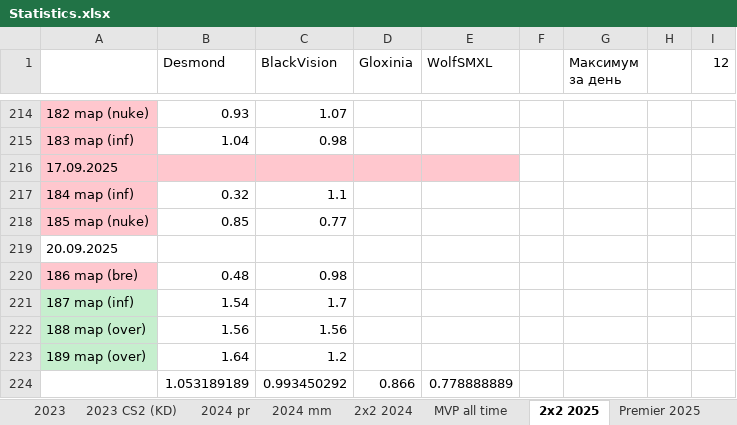
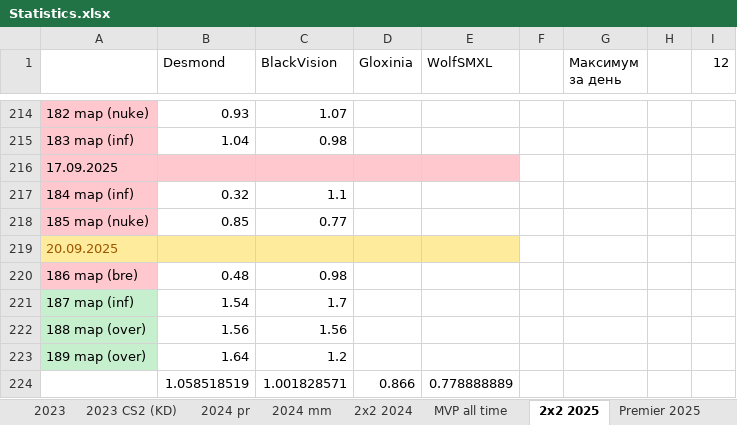
Before and after one commit to Geraque/stats-bot_v2, an Excel workbook: stats-bot_v2-app/src/main/resources/Statistics.xlsx, sheet 2х2 2025, drawn as a sheet; only a part is shown, gaps mark what is left out; values as stored, in another font and other column widths than the file's, no borders; the diff names each change by its address in the sheet, - before the commit and + after, or states it on an @@ line.

```diff
--- a/stats-bot_v2-app/src/main/resources/Statistics.xlsx (sheet 2х2 2025)
+++ b/stats-bot_v2-app/src/main/resources/Statistics.xlsx (sheet 2х2 2025)
-A219:E219 fill: none
+A219:E219 fill: #FFEB9C
-A219 text colour: black
+A219 text colour: #9C5700
-B224 (Desmond): 1.053189189
+B224 (Desmond): 1.058518519
-C224 (BlackVision): 0.993450292
+C224 (BlackVision): 1.001828571
```
Also changed, not shown: sheet Premier 2025, sheet 2025 mm, formulas that keep their value.
